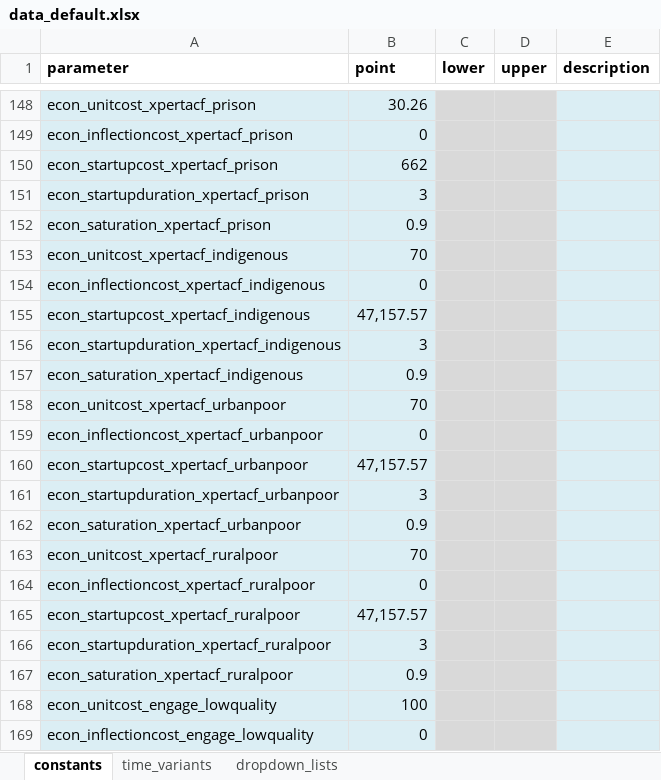
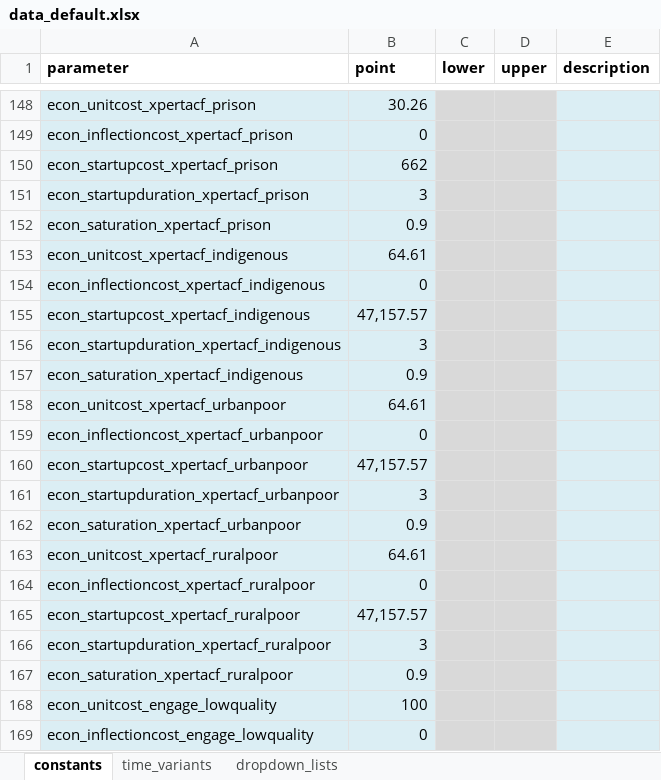
Before and after one commit to monash-emu/AuTuMN, an Excel workbook: autumn/xls/data_default.xlsx, sheet constants, drawn as a sheet; only a part is shown, gaps mark what is left out; values as stored, in another font and other column widths than the file's, no borders; the diff covers the shown part only; the diff names each change by its address in the sheet, - before the commit and + after, or states it on an @@ line.

```diff
--- a/autumn/xls/data_default.xlsx (sheet constants)
+++ b/autumn/xls/data_default.xlsx (sheet constants)
-B153 (point): 70
+B153 (point): 64.61
-B158 (point): 70
+B158 (point): 64.61
-B163 (point): 70
+B163 (point): 64.61
```
Also changed, not shown: 25 added rows elsewhere in this sheet, autumn/xls/data_philippines.xlsx.
